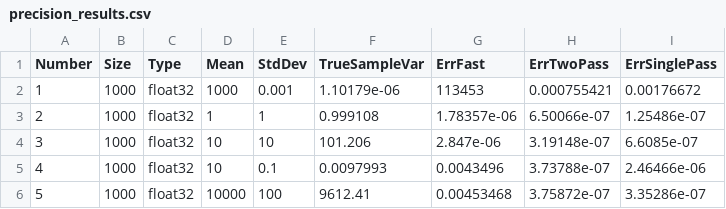
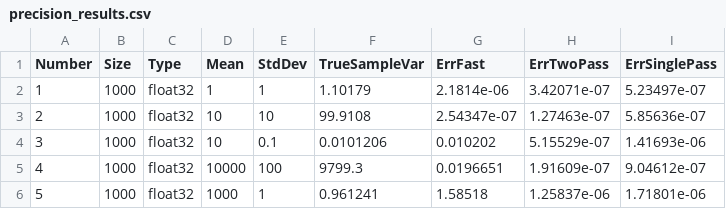
Before and after one commit to bgclutch/Numerical_Methods, a CSV file: Third_task/precision_results.csv, drawn as a sheet; only a part is shown; the diff covers the shown part only.

Commit message:
crit error task conclusion added

```diff
--- a/Third_task/precision_results.csv
+++ b/Third_task/precision_results.csv
@@ -1,6 +1,6 @@
 Number,Size,Type,Mean,StdDev,TrueSampleVar,ErrFast,ErrTwoPass,ErrSinglePass
-1,1000,float32,1000,0.001,1.10179e-06,113453,0.000755421,0.00176672
-2,1000,float32,1,1,0.999108,1.78357e-06,6.50066e-07,1.25486e-07
-3,1000,float32,10,10,101.206,2.847e-06,3.19148e-07,6.6085e-07
-4,1000,float32,10,0.1,0.0097993,0.0043496,3.73788e-07,2.46466e-06
-5,1000,float32,10000,100,9612.41,0.00453468,3.75872e-07,3.35286e-07
+1,1000,float32,1,1,1.10179,2.1814e-06,3.42071e-07,5.23497e-07
+2,1000,float32,10,10,99.9108,2.54347e-07,1.27463e-07,5.85636e-07
+3,1000,float32,10,0.1,0.0101206,0.010202,5.15529e-07,1.41693e-06
+4,1000,float32,10000,100,9799.3,0.0196651,1.91609e-07,9.04612e-07
+5,1000,float32,1000,1,0.961241,1.58518,1.25837e-06,1.71801e-06
```
Also changed, not shown: 89 edited cells elsewhere in this file, 6 other files.
